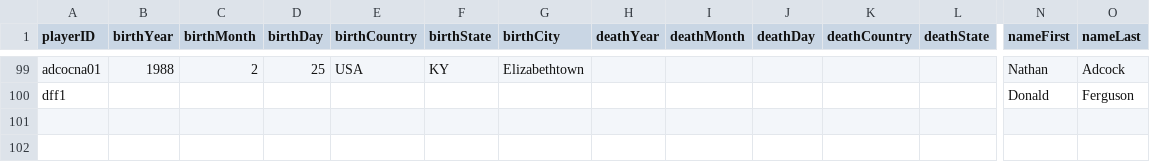
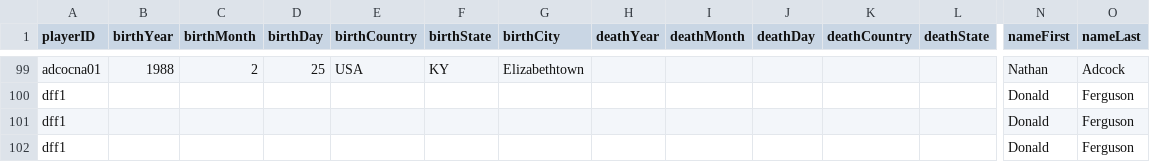
Before and after one commit to pow25/database, a CSV file: Projects/HW1/Data/PeopleSmall.csv, drawn as a sheet; only a part is shown, gaps mark what is left out; rows hold the shown columns only; the diff names each change by its address in the sheet, - before the commit and + after, or states it on an @@ line.

```diff
--- a/Projects/HW1/Data/PeopleSmall.csv
+++ b/Projects/HW1/Data/PeopleSmall.csv
+row 101: dff1 |  |  |  |  |  |  |  |  |  |  |  | Donald | Ferguson
+row 102: dff1 |  |  |  |  |  |  |  |  |  |  |  | Donald | Ferguson
```
Also changed, not shown: Projects/HW1/Data/BattingSmall.csv, 3 other files.
